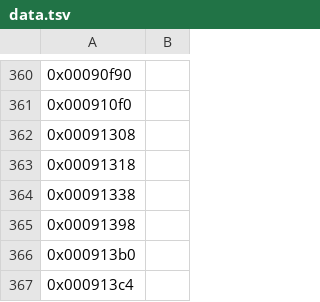
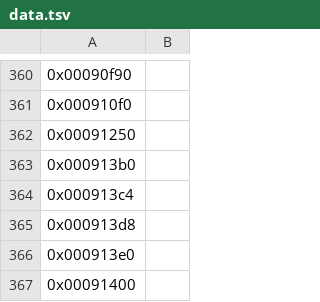
Before and after one commit to sushi-shi/homm1-decomp, a TSV file: config/retail/data.tsv, drawn as a sheet; only a part is shown, gaps mark what is left out; the shorter side is filled out with more unchanged rows; the diff names each change by its address in the sheet, - before the commit and + after, or states it on an @@ line.

```diff
--- a/config/retail/data.tsv
+++ b/config/retail/data.tsv
-A362: 0x00091308
+A362: 0x00091250
-row 363: 0x00091318
-row 364: 0x00091338
-row 365: 0x00091398
```
Also changed, not shown: config/retail/data_symbols.tsv, 8 other files.
